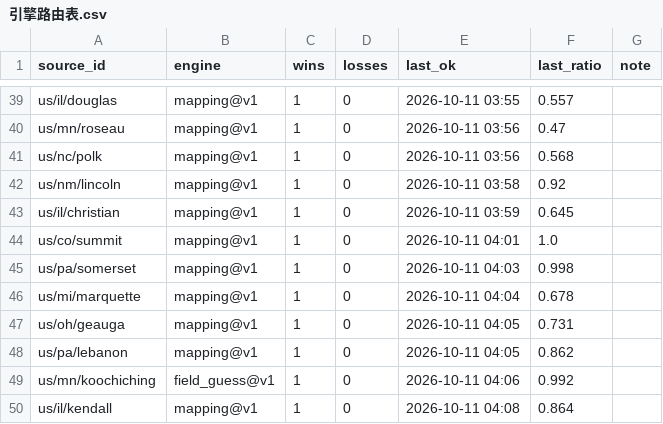
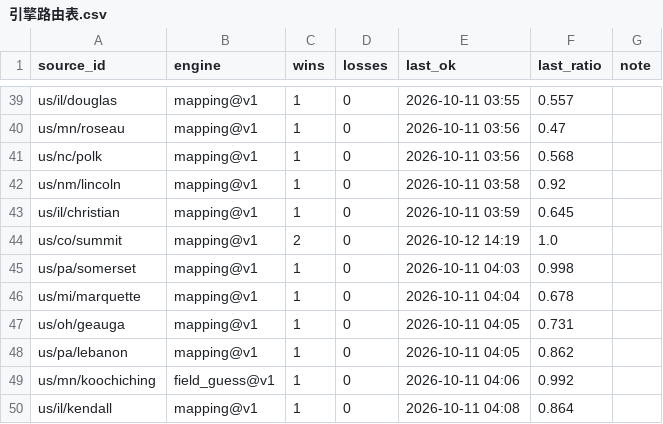
Before and after one commit to ip9988001/World-Map-Data, a CSV file: data/引擎路由表.csv, drawn as a sheet; only a part is shown, gaps mark what is left out.

```diff
--- a/data/引擎路由表.csv
+++ b/data/引擎路由表.csv
@@ -43,3 +43,3 @@ us/nm/lincoln,mapping@v1,1,0,2026-10-11 03:58,0.92,
 us/il/christian,mapping@v1,1,0,2026-10-11 03:59,0.645,
-us/co/summit,mapping@v1,1,0,2026-10-11 04:01,1.0,
+us/co/summit,mapping@v1,2,0,2026-10-12 14:19,1.0,
 us/pa/somerset,mapping@v1,1,0,2026-10-11 04:03,0.998,
```
Also changed, not shown: data/源黑名单.csv, 4 other files.
